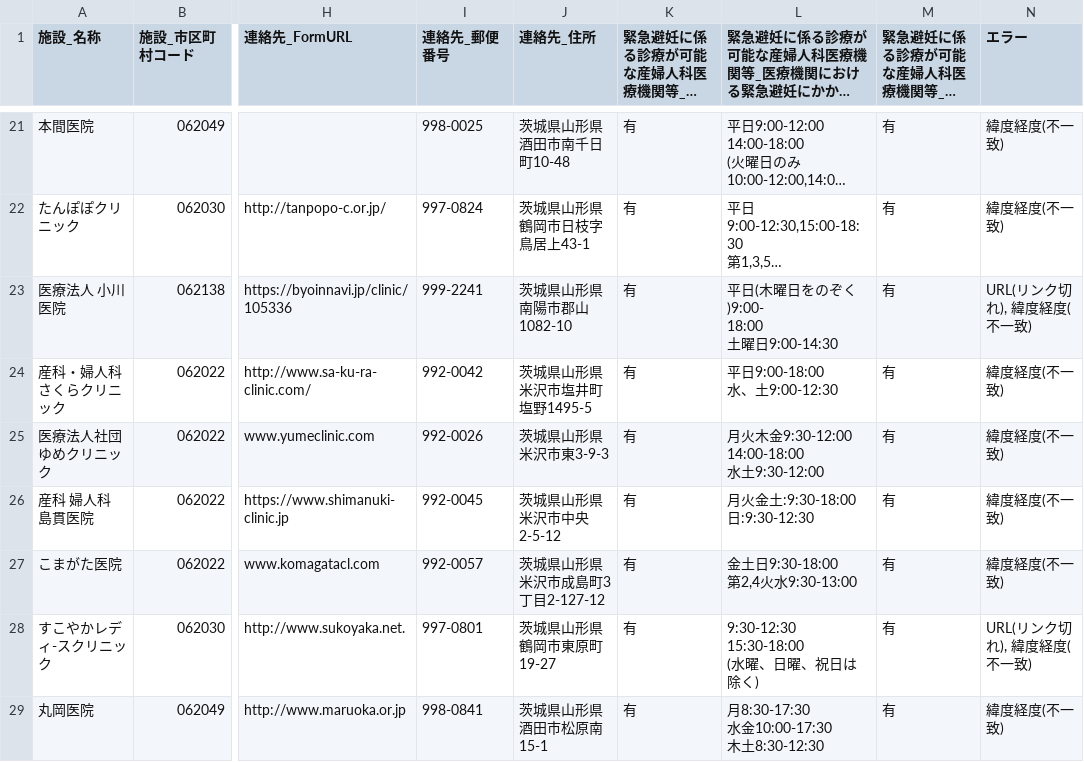
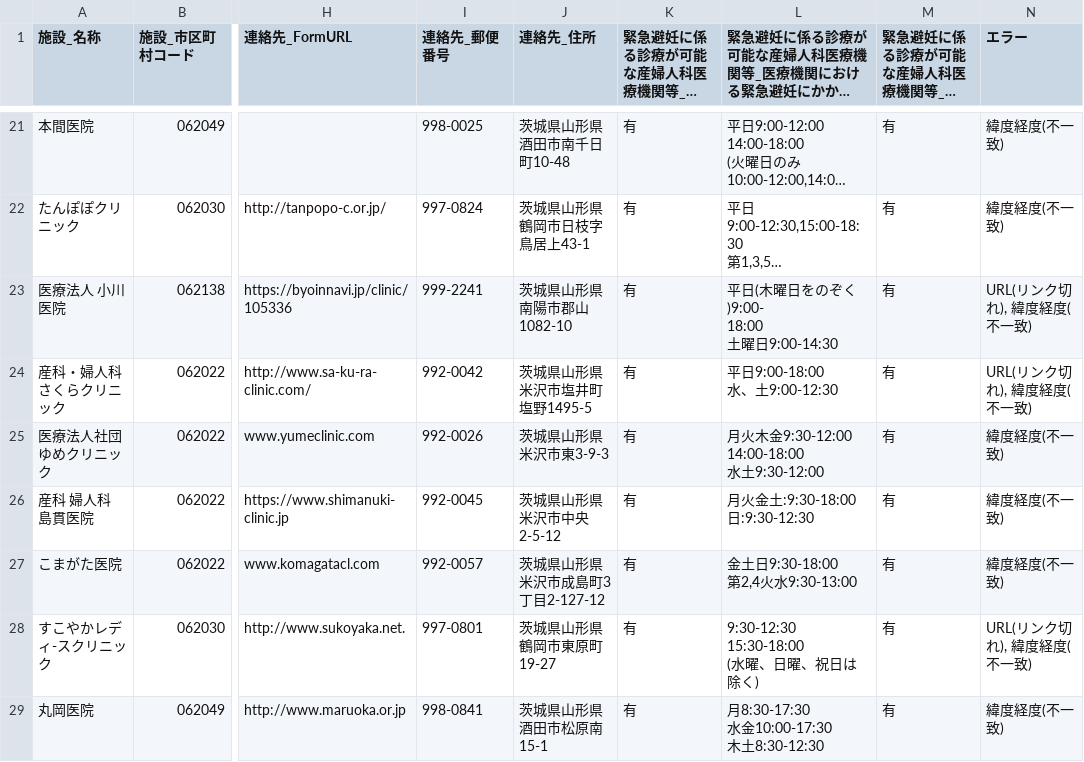
Before and after one commit to hello112334/opendata-pdf-to-csv, a CSV file: output_files/08_Ibaraki.csv, drawn as a sheet; only a part is shown, gaps mark what is left out; long unchanged cells end in …; the diff names each change by its address in the sheet, - before the commit and + after, or states it on an @@ line.

```diff
--- a/output_files/08_Ibaraki.csv
+++ b/output_files/08_Ibaraki.csv
-N24 (エラー): 緯度経度(不一致)
+N24 (エラー): URL(リンク切れ), 緯度経度(不一致)
```
Also changed, not shown: output_files/19_Yamanashi.csv, output_files/25_Shiga.csv, 13 other files.
